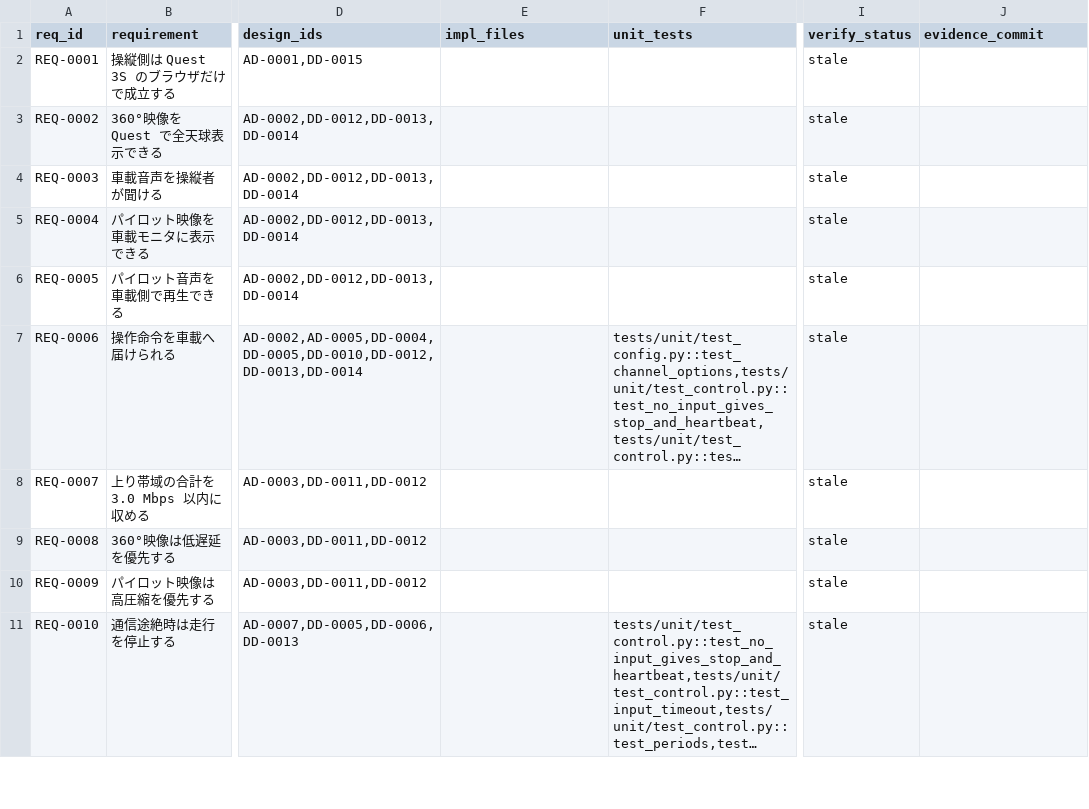
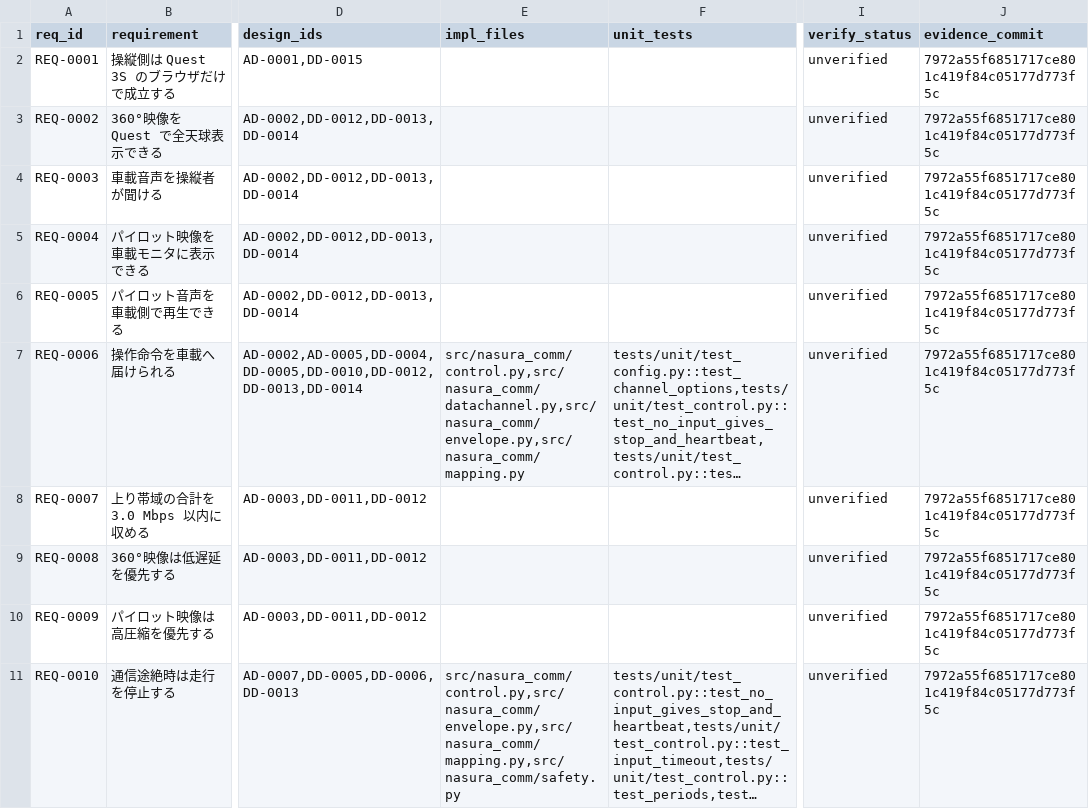
Before and after one commit to ruri-sayo/nasu_tuusinn_10_4, a CSV file: docs/trace/rtm.csv, drawn as a sheet; only a part is shown, gaps mark what is left out; long unchanged cells end in …; the diff covers the shown part only; the diff names each change by its address in the sheet, - before the commit and + after, or states it on an @@ line.

```diff
--- a/docs/trace/rtm.csv
+++ b/docs/trace/rtm.csv
-I2:I11 (verify_status): stale
+I2:I11 (verify_status): unverified
-J2:J11 (evidence_commit): (empty)
+J2:J11 (evidence_commit): 7972a55f6851717ce801c419f84c05177d773f5c
-E7 (impl_files): (empty)
+E7 (impl_files): src/nasura_comm/control.py,src/nasura_comm/datachannel.py,src/nasura_comm/envelope.py,src/nasura_comm/mapping.py
-E11 (impl_files): (empty)
+E11 (impl_files): src/nasura_comm/control.py,src/nasura_comm/envelope.py,src/nasura_comm/mapping.py,src/nasura_comm/safety.py
```
Also changed, not shown: 27 edited cells elsewhere in this file, 1 other file.
